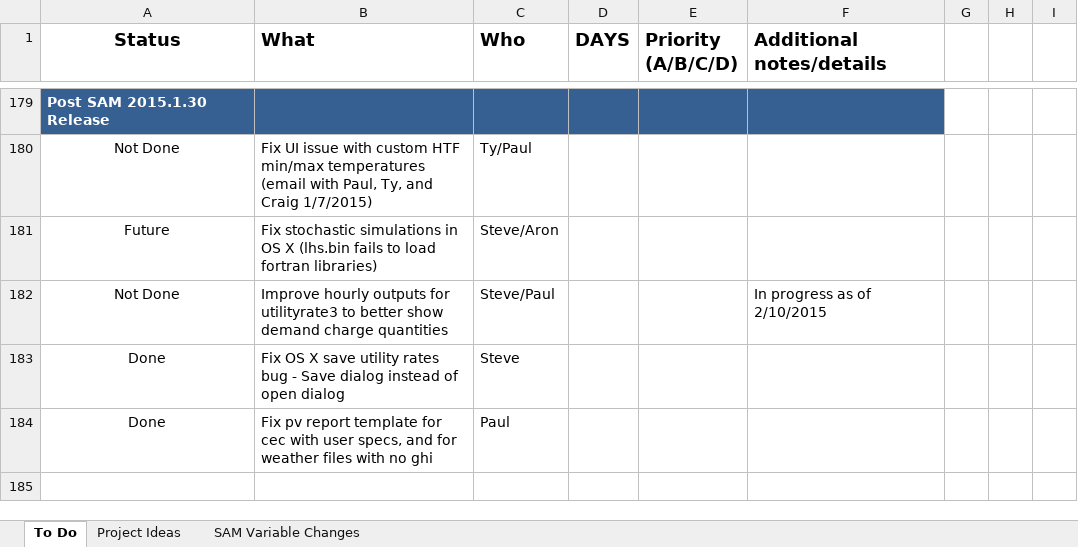
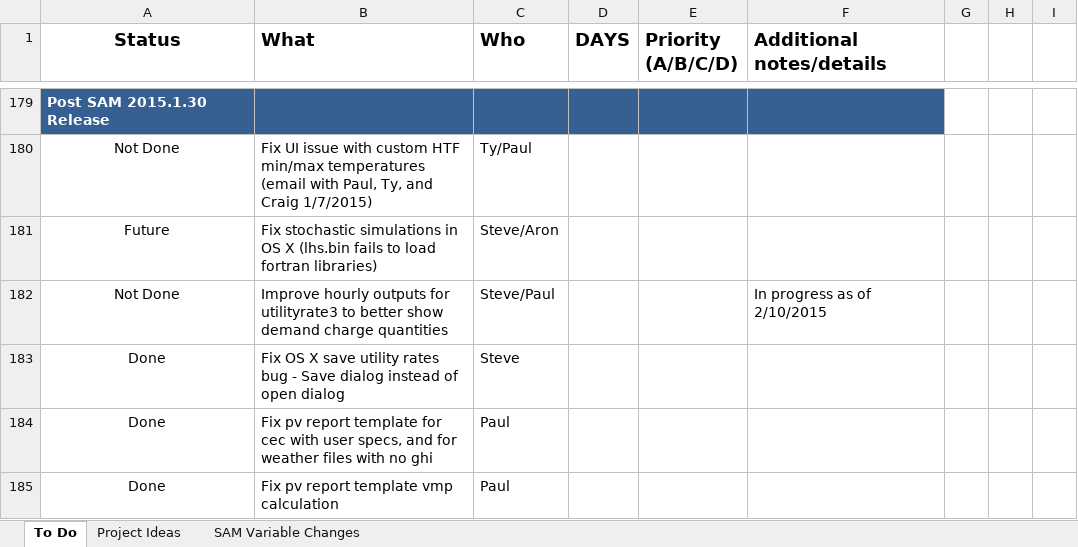
Before and after one commit to NREL/SAM, an Excel workbook: SAM TODO.xlsx, sheet To Do, drawn as a sheet; only a part is shown, gaps mark what is left out; values as stored, in another font and other column widths than the file's, no borders; conditional formats not drawn; the diff names each change by its address in the sheet, - before the commit and + after, or states it on an @@ line.

Commit message:
update TODO list

```diff
--- a/SAM TODO.xlsx (sheet To Do)
+++ b/SAM TODO.xlsx (sheet To Do)
+row 185: Done | Fix pv report template vmp calculation | Paul
```
